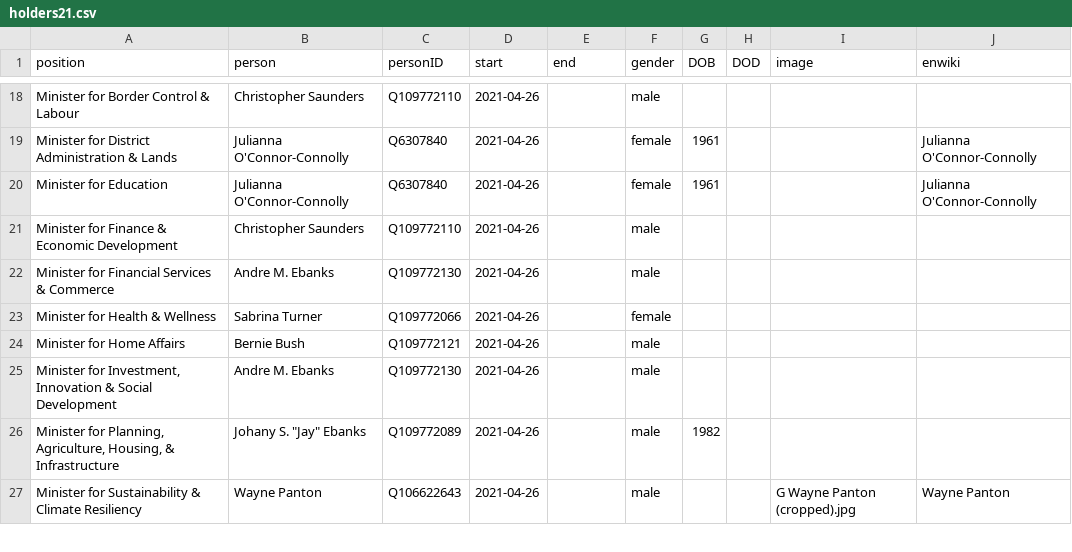
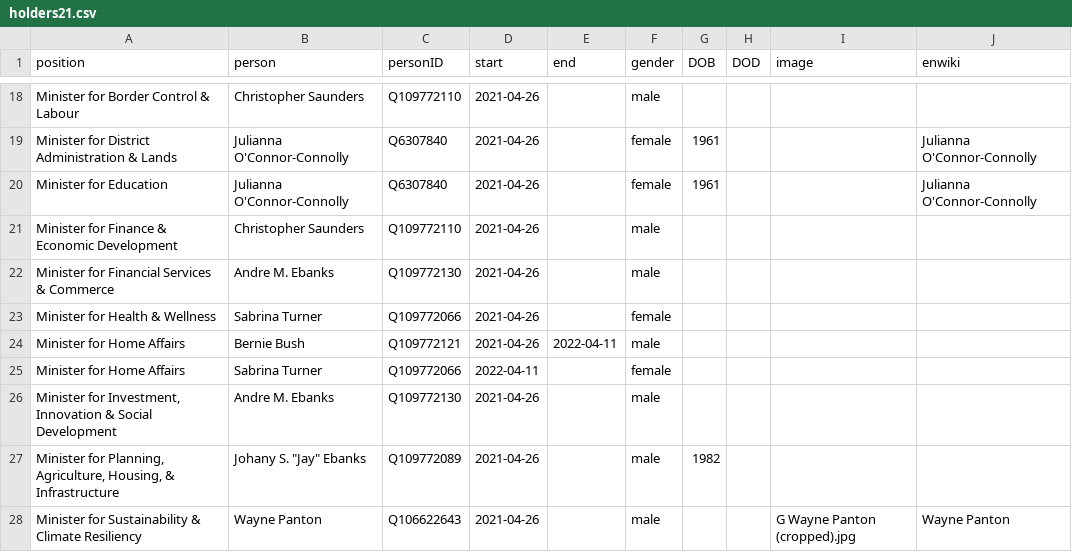
Before and after one commit to every-politician-scrapers/caymans-ministers, a CSV file: html/holders21.csv, drawn as a sheet; only a part is shown, gaps mark what is left out.

```diff
--- a/html/holders21.csv
+++ b/html/holders21.csv
@@ -23,3 +23,4 @@ Minister for Financial Services & Commerce,Andre M. Ebanks,Q109772130,2021-04-26
 Minister for Health & Wellness,Sabrina Turner,Q109772066,2021-04-26,,female,,,,
-Minister for Home Affairs,Bernie Bush,Q109772121,2021-04-26,,male,,,,
+Minister for Home Affairs,Bernie Bush,Q109772121,2021-04-26,2022-04-11,male,,,,
+Minister for Home Affairs,Sabrina Turner,Q109772066,2022-04-11,,female,,,,
 "Minister for Investment, Innovation & Social Development",Andre M. Ebanks,Q109772130,2021-04-26,,male,,,,
```
Also changed, not shown: html/current.csv, 1 other file.
